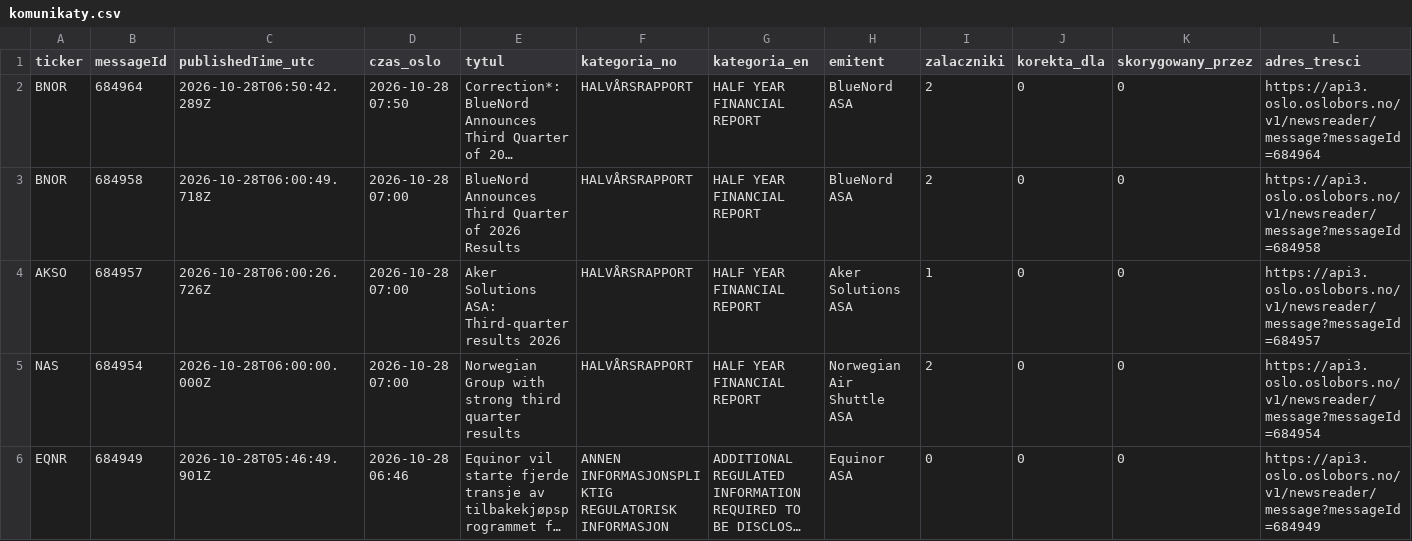
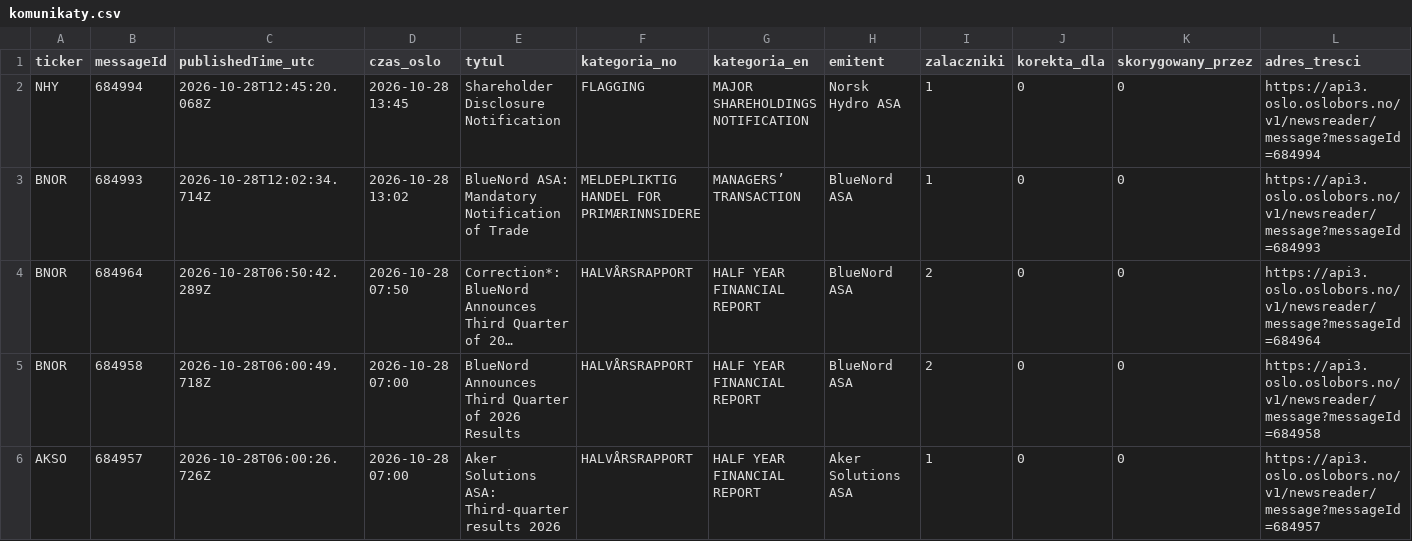
Before and after one commit to Kozienice/oslo-bors-dane-, a CSV file: data/komunikaty.csv, drawn as a sheet; only a part is shown; the shorter side is filled out with more unchanged rows; long unchanged cells end in …; the diff names each change by its address in the sheet, - before the commit and + after, or states it on an @@ line.

```diff
--- a/data/komunikaty.csv
+++ b/data/komunikaty.csv
+row 2: NHY | 684994 | 2026-10-28T12:45:20.068Z | 2026-10-28 13:45 | Shareholder Disclosure Notification | FLAGGING | MAJOR SHAREHOLDINGS NOTIFICATION | Norsk Hydro ASA | 1 | 0 | 0 | https://api3.oslo.oslobors.no/v1/newsreader/message?messageId=684994
+row 3: BNOR | 684993 | 2026-10-28T12:02:34.714Z | 2026-10-28 13:02 | BlueNord ASA: Mandatory Notification of Trade | MELDEPLIKTIG HANDEL FOR PRIMÆRINNSIDERE | MANAGERS’ TRANSACTION | BlueNord ASA | 1 | 0 | 0 | https://api3.oslo.oslobors.no/v1/newsreader/message?messageId=684993
```
Also changed, not shown: 36 other files.
